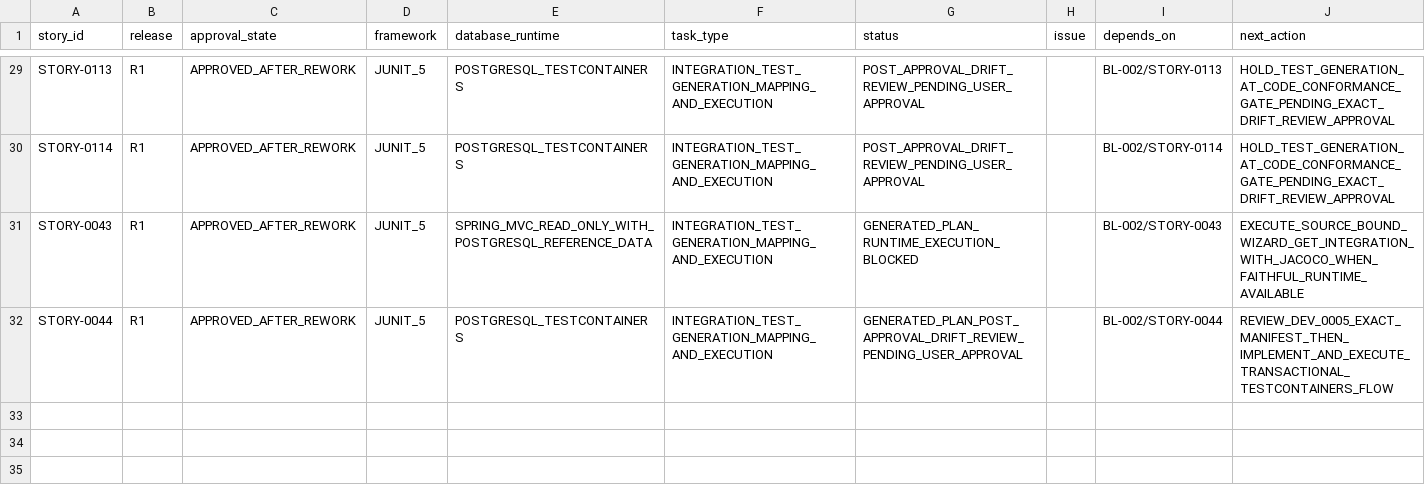
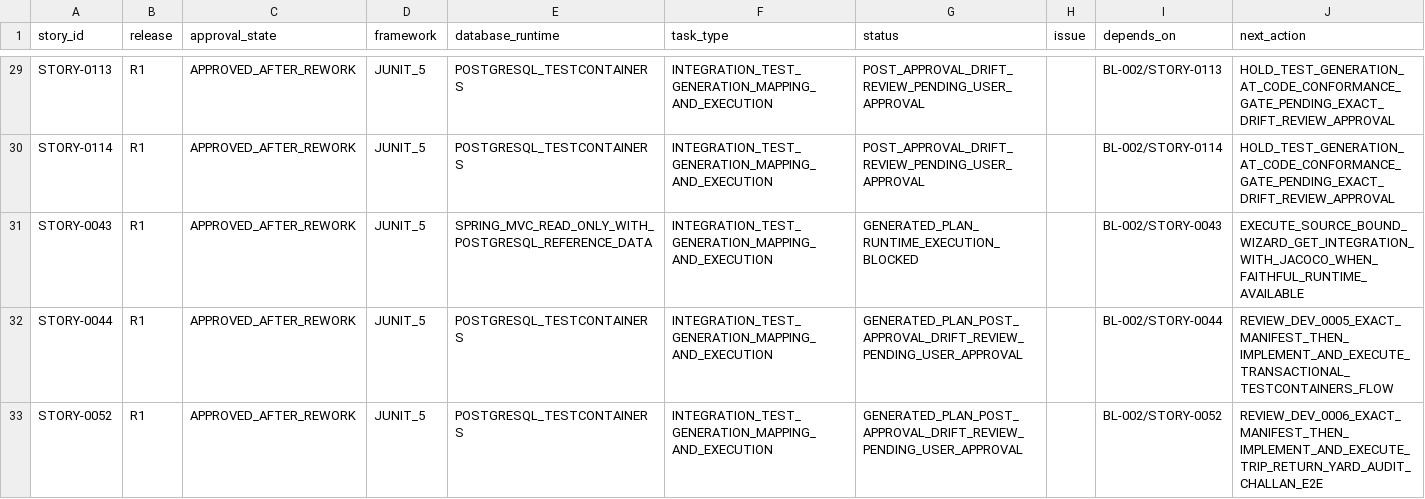
Before and after one commit to vvekselva/CylindnderManagementDependcies, a CSV file: BL-005/integration-test-task-queue.csv, drawn as a sheet; only a part is shown, gaps mark what is left out.

Commit message:
Queue STORY-0052 reconciliation integration fanout

```diff
--- a/BL-005/integration-test-task-queue.csv
+++ b/BL-005/integration-test-task-queue.csv
@@ -32 +32,2 @@ STORY-0043,R1,APPROVED_AFTER_REWORK,JUNIT_5,SPRING_MVC_READ_ONLY_WITH_POSTGRESQL
 STORY-0044,R1,APPROVED_AFTER_REWORK,JUNIT_5,POSTGRESQL_TESTCONTAINERS,INTEGRATION_TEST_GENERATION_MAPPING_AND_EXECUTION,GENERATED_PLAN_POST_APPROVAL_DRIFT_REVIEW_PENDING_USER_APPROVAL,,BL-002/STORY-0044,REVIEW_DEV_0005_EXACT_MANIFEST_THEN_IMPLEMENT_AND_EXECUTE_TRANSACTIONAL_TESTCONTAINERS_FLOW
+STORY-0052,R1,APPROVED_AFTER_REWORK,JUNIT_5,POSTGRESQL_TESTCONTAINERS,INTEGRATION_TEST_GENERATION_MAPPING_AND_EXECUTION,GENERATED_PLAN_POST_APPROVAL_DRIFT_REVIEW_PENDING_USER_APPROVAL,,BL-002/STORY-0052,REVIEW_DEV_0006_EXACT_MANIFEST_THEN_IMPLEMENT_AND_EXECUTE_TRIP_RETURN_YARD_AUDIT_CHALLAN_E2E
```
